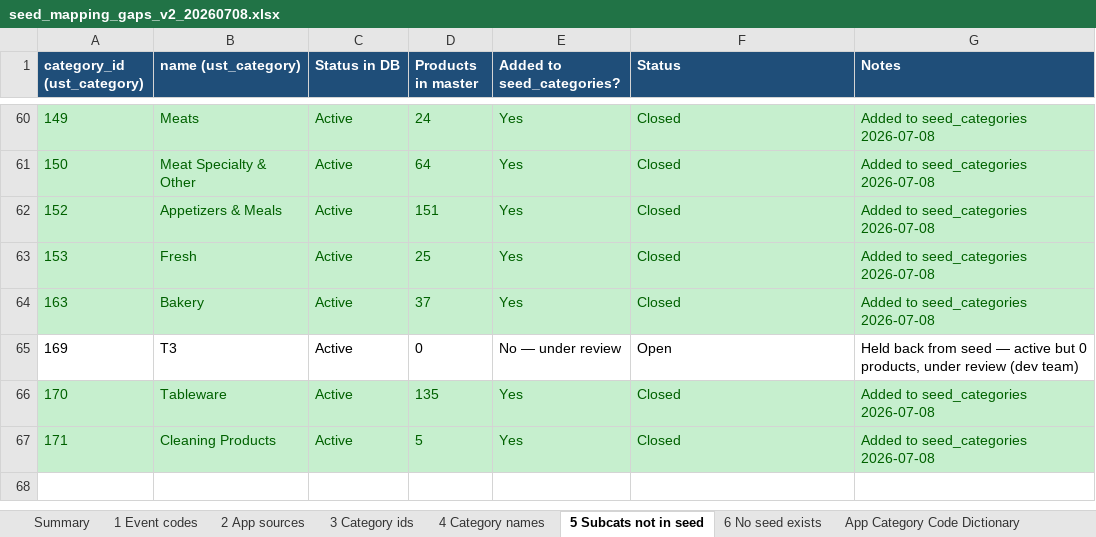
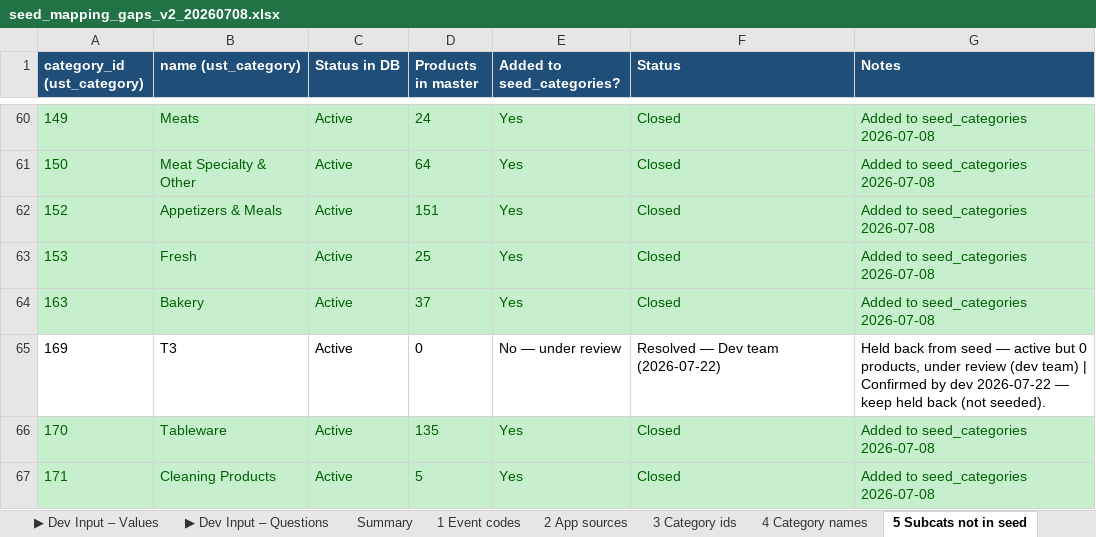
Before and after one commit to sira-ust/dbt-digital-data-platform, an Excel workbook: seed_mapping_gaps_v2_20260708.xlsx, sheet 5 Subcats not in seed, drawn as a sheet; only a part is shown, gaps mark what is left out; values as stored, in another font and other column widths than the file's, no borders; the diff names each change by its address in the sheet, - before the commit and + after, or states it on an @@ line.

Commit message:
Add mapping-gap workbooks (jdawms, rep briefing) and refresh seed gaps v2

```diff
--- a/seed_mapping_gaps_v2_20260708.xlsx (sheet 5 Subcats not in seed)
+++ b/seed_mapping_gaps_v2_20260708.xlsx (sheet 5 Subcats not in seed)
+sheet tab: ▶ Dev Input – Values
+sheet tab: ▶ Dev Input – Questions
-F65 (Status): Open
+F65 (Status): Resolved — Dev team (2026-07-22)
-G65 (Notes): …(dev team)
+G65 (Notes): …(dev team) | Confirmed by dev 2026-07-22 — keep held back (not seeded).
```
Also changed, not shown: sheet 4 Category names, sheet 3 Category ids, sheet 6 No seed exists, sheet Summary, 2 other files.
